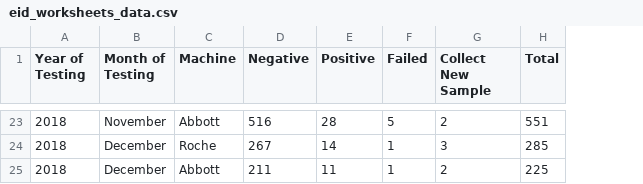
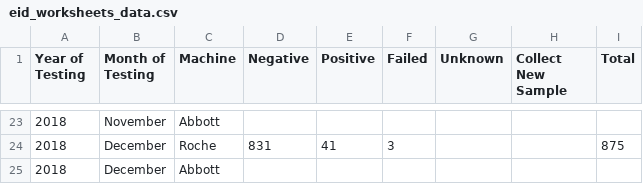
Before and after one commit to uonafya/lab-system, a CSV file: storage/exports/eid_worksheets_data.csv, drawn as a sheet; only a part is shown, gaps mark what is left out; addresses are those after the commit; the diff covers the shown part only; the diff names each change by its address in the sheet, - before the commit and + after, or states it on an @@ line.

```diff
--- a/storage/exports/eid_worksheets_data.csv
+++ b/storage/exports/eid_worksheets_data.csv
+column G (Unknown), empty
-D23 (Negative): 516
+D23 (Negative): (empty)
-E23 (Positive): 28
+E23 (Positive): (empty)
-F23 (Failed): 5
+F23 (Failed): (empty)
-H23 (Collect New Sample): 2
+H23 (Collect New Sample): (empty)
-I23 (Total): 551
+I23 (Total): (empty)
-D24 (Negative): 267
+D24 (Negative): 831
-E24 (Positive): 14
+E24 (Positive): 41
-F24 (Failed): 1
+F24 (Failed): 3
-H24 (Collect New Sample): 3
+H24 (Collect New Sample): (empty)
-I24 (Total): 285
+I24 (Total): 875
-D25 (Negative): 211
+D25 (Negative): (empty)
-E25 (Positive): 11
+E25 (Positive): (empty)
-F25 (Failed): 1
+F25 (Failed): (empty)
-H25 (Collect New Sample): 2
+H25 (Collect New Sample): (empty)
-I25 (Total): 225
+I25 (Total): (empty)
```
Also changed, not shown: 58 edited cells elsewhere in this file, storage/exports/vl_worksheets_data.csv.
